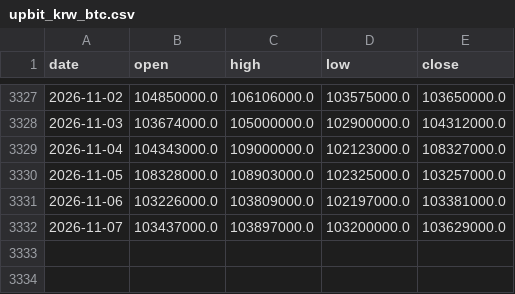
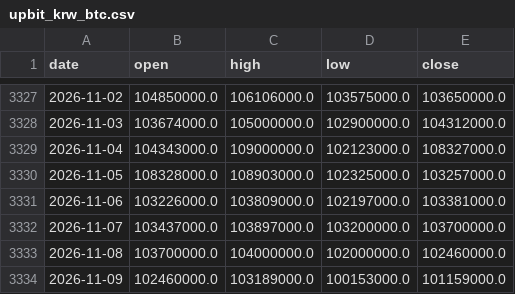
Before and after one commit to kindkirin-art/kindkirin, a CSV file: btc_120ma/upbit_krw_btc.csv, drawn as a sheet; only a part is shown, gaps mark what is left out.

```diff
--- a/btc_120ma/upbit_krw_btc.csv
+++ b/btc_120ma/upbit_krw_btc.csv
@@ -3331,2 +3331,4 @@ date,open,high,low,close
 2026-11-06,103226000.0,103809000.0,102197000.0,103381000.0
-2026-11-07,103437000.0,103897000.0,103200000.0,103629000.0
+2026-11-07,103437000.0,103897000.0,103200000.0,103700000.0
+2026-11-08,103700000.0,104000000.0,102000000.0,102460000.0
+2026-11-09,102460000.0,103189000.0,100153000.0,101159000.0
```
Also changed, not shown: 1 other file.
